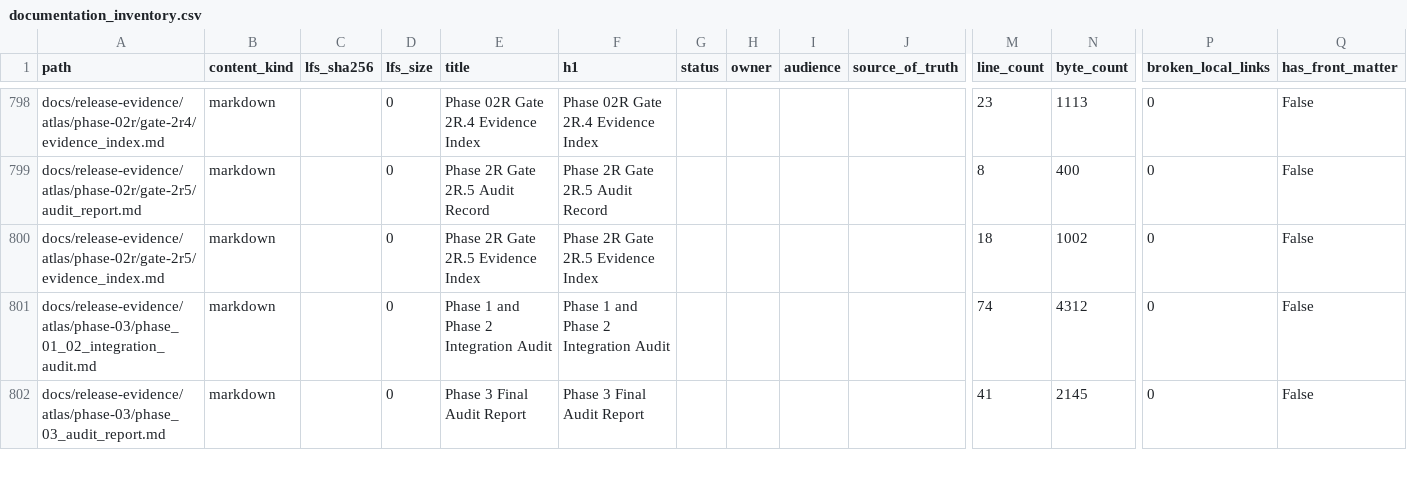
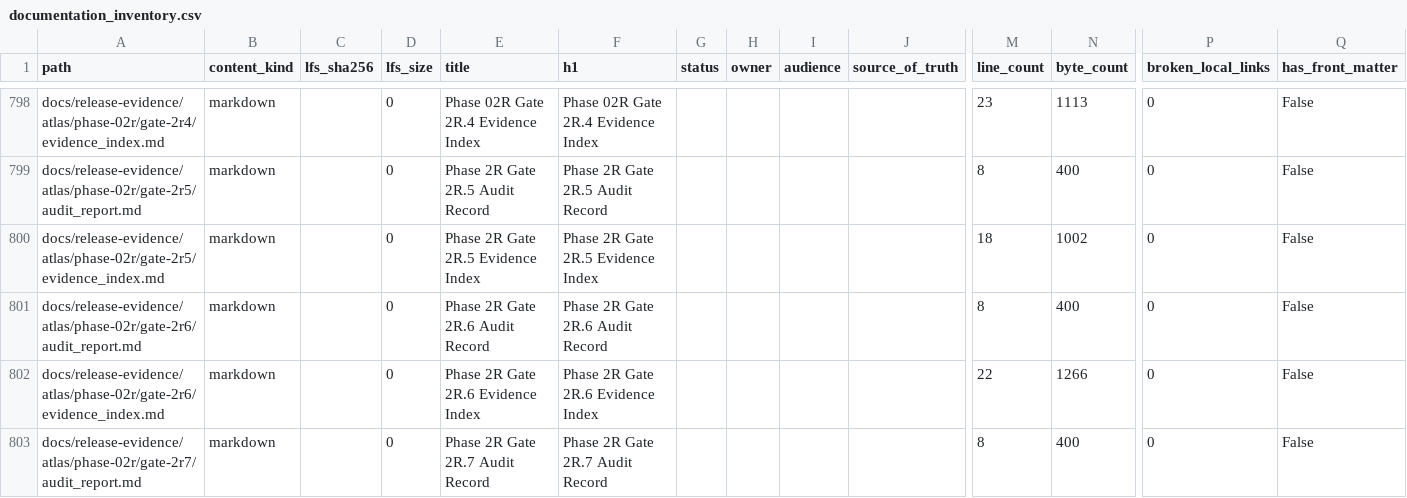
Before and after one commit to NkgoloL/Eduboost-V2, a CSV file: docs/generated/documentation_inventory.csv, drawn as a sheet; only a part is shown, gaps mark what is left out; the shorter side is filled out with more unchanged rows; rows hold the shown columns only; the diff covers the shown part only; the diff names each change by its address in the sheet, - before the commit and + after, or states it on an @@ line.

Commit message:
Refresh docs housekeeping baseline for latest evidence

```diff
--- a/docs/generated/documentation_inventory.csv
+++ b/docs/generated/documentation_inventory.csv
+row 801: docs/release-evidence/atlas/phase-02r/gate-2r6/audit_report.md | markdown |  | 0 | Phase 2R Gate 2R.6 Audit Record | Phase 2R Gate 2R.6 Audit Record |  |  |  |  | 8 | 400 | 0 | False
+row 802: docs/release-evidence/atlas/phase-02r/gate-2r6/evidence_index.md | markdown |  | 0 | Phase 2R Gate 2R.6 Evidence Index | Phase 2R Gate 2R.6 Evidence Index |  |  |  |  | 22 | 1266 | 0 | False
+row 803: docs/release-evidence/atlas/phase-02r/gate-2r7/audit_report.md | markdown |  | 0 | Phase 2R Gate 2R.7 Audit Record | Phase 2R Gate 2R.7 Audit Record |  |  |  |  | 8 | 400 | 0 | False
```
Also changed, not shown: 11 added rows and 2 edited cells elsewhere in this file, docs/generated/documentation_findings.csv, 2 other files.
